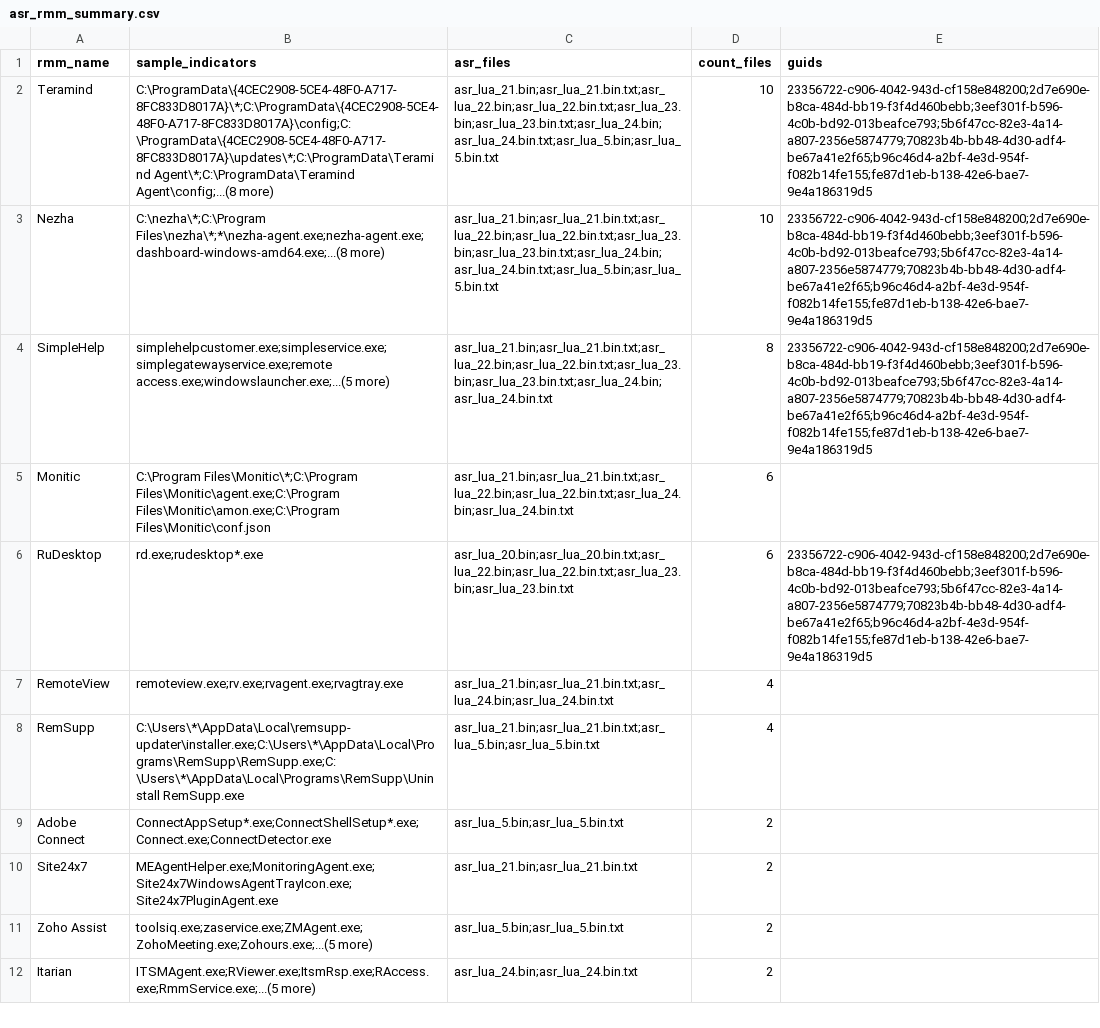
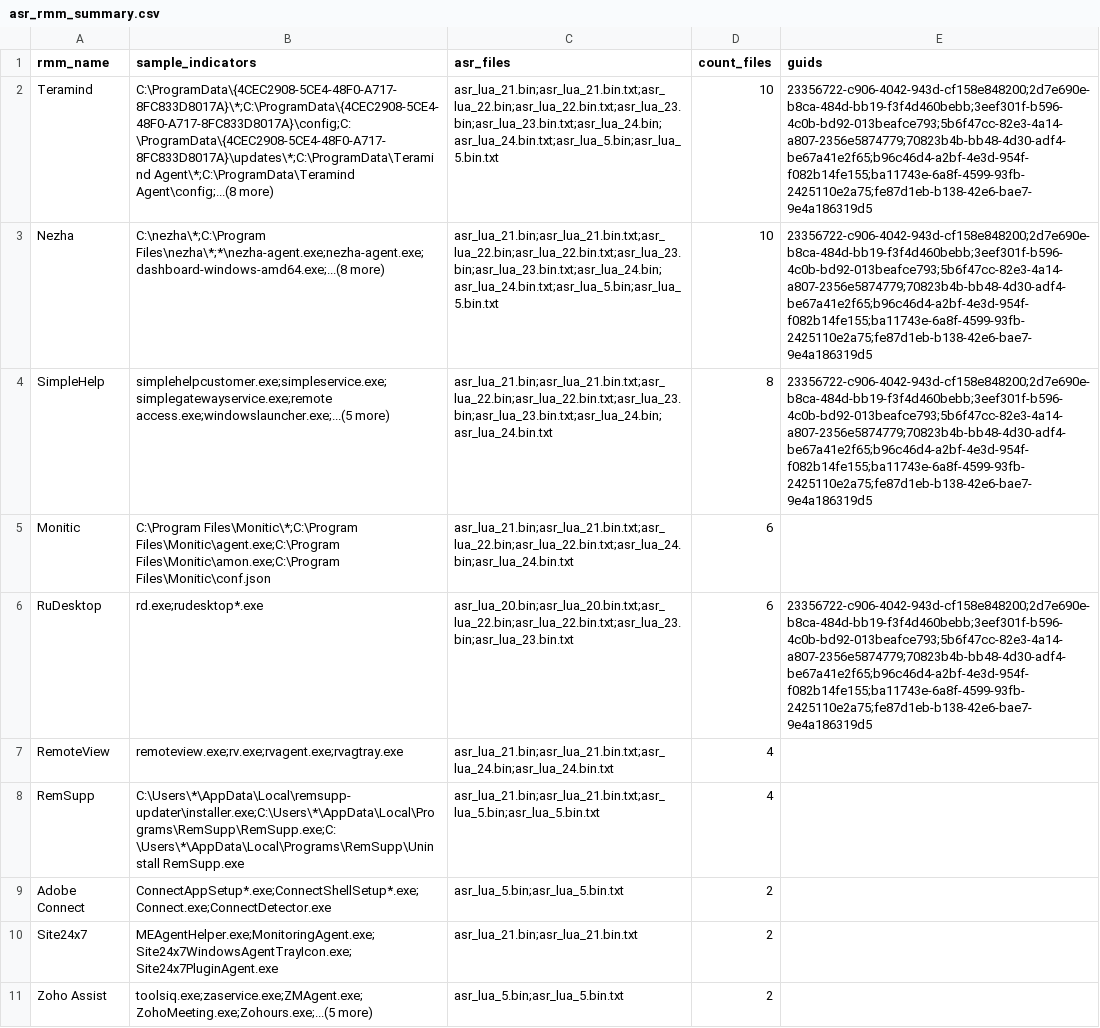
Before and after one commit to MHaggis/defender2db_data, a CSV file: asr_rmm_summary.csv, drawn as a sheet; only a part is shown; the shorter side is filled out with more unchanged rows; the diff names each change by its address in the sheet, - before the commit and + after, or states it on an @@ line.

```diff
--- a/asr_rmm_summary.csv
+++ b/asr_rmm_summary.csv
-E2:E4 (guids): 23356722-c906-4042-943d-cf158e848200;2d7e690e-b8ca-484d-bb19-f3f4d460bebb;3eef301f-b596-4c0b-bd92-013beafce793;5b6f47cc-82e3-4a14-a807-2356e5874779;70823b4b-bb48-4d30-adf4-be67a41e2f65;b96c46d4-a2bf-4e3d-954f-f082b14fe155;fe87d1eb-b138-42e6-bae7-9e4a186319d5
+E2:E4 (guids): 23356722-c906-4042-943d-cf158e848200;2d7e690e-b8ca-484d-bb19-f3f4d460bebb;3eef301f-b596-4c0b-bd92-013beafce793;5b6f47cc-82e3-4a14-a807-2356e5874779;70823b4b-bb48-4d30-adf4-be67a41e2f65;b96c46d4-a2bf-4e3d-954f-f082b14fe155;ba11743e-6a8f-4599-93fb-2425110e2a75;fe87d1eb-b138-42e6-bae7-9e4a186319d5
-E6 (guids): 23356722-c906-4042-943d-cf158e848200;2d7e690e-b8ca-484d-bb19-f3f4d460bebb;3eef301f-b596-4c0b-bd92-013beafce793;5b6f47cc-82e3-4a14-a807-2356e5874779;70823b4b-bb48-4d30-adf4-be67a41e2f65;b96c46d4-a2bf-4e3d-954f-f082b14fe155;fe87d1eb-b138-42e6-bae7-9e4a186319d5
+E6 (guids): 23356722-c906-4042-943d-cf158e848200;2d7e690e-b8ca-484d-bb19-f3f4d460bebb;3eef301f-b596-4c0b-bd92-013beafce793;5b6f47cc-82e3-4a14-a807-2356e5874779;70823b4b-bb48-4d30-adf4-be67a41e2f65;b96c46d4-a2bf-4e3d-954f-f082b14fe155;ba11743e-6a8f-4599-93fb-2425110e2a75;fe87d1eb-b138-42e6-bae7-9e4a186319d5
```
Also changed, not shown: asr_dump.csv, asr_index.csv, 8 other files.
